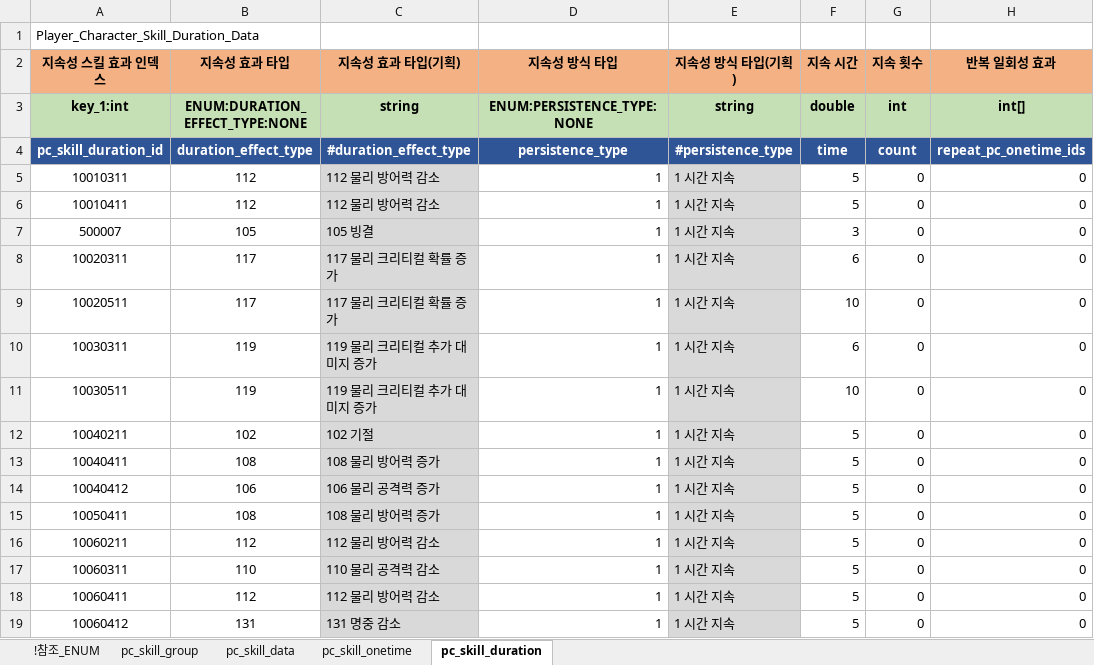
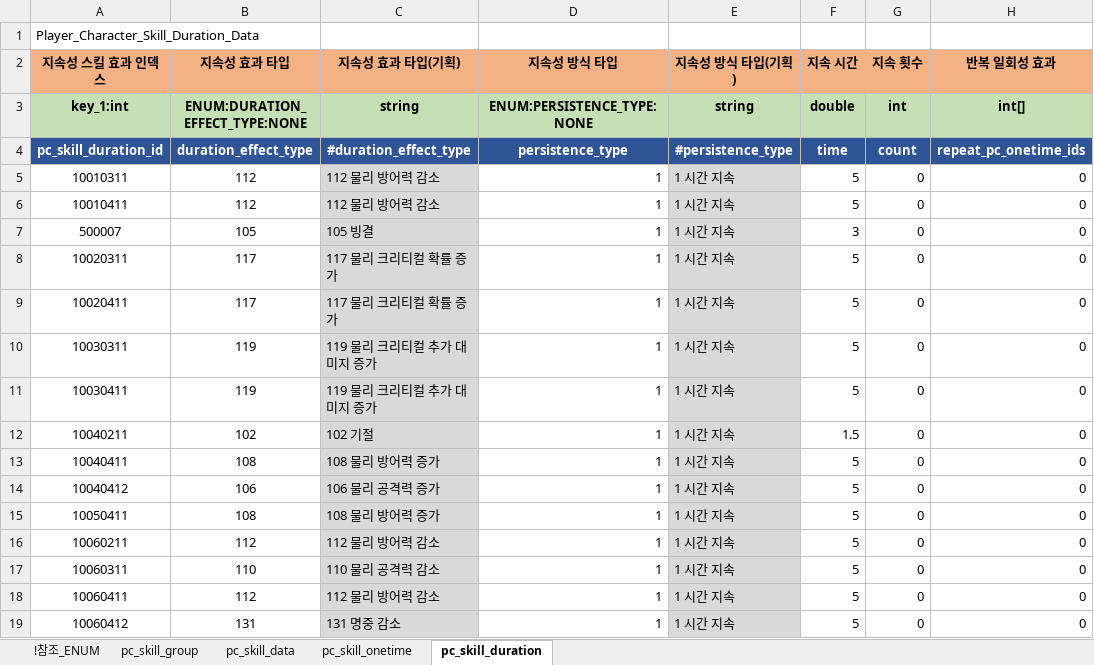
Before and after one commit to shanash/ZeroOne, an Excel workbook: Android/ExcelData/PCSkillTable.xlsx, sheet pc_skill_duration, drawn as a sheet; only a part is shown; values as stored, in another font and other column widths than the file's, no borders; the diff names each change by its address in the sheet, - before the commit and + after, or states it on an @@ line.

```diff
--- a/Android/ExcelData/PCSkillTable.xlsx (sheet pc_skill_duration)
+++ b/Android/ExcelData/PCSkillTable.xlsx (sheet pc_skill_duration)
-F8 (지속 시간): 6
+F8 (지속 시간): 5
-A9 (지속성 스킬 효과 인덱스): 10020511
+A9 (지속성 스킬 효과 인덱스): 10020411
-F9 (지속 시간): 10
+F9 (지속 시간): 5
-F10 (지속 시간): 6
+F10 (지속 시간): 5
-A11 (지속성 스킬 효과 인덱스): 10030511
+A11 (지속성 스킬 효과 인덱스): 10030411
-F11 (지속 시간): 10
+F11 (지속 시간): 5
-F12 (지속 시간): 5
+F12 (지속 시간): 1.5
```
Also changed, not shown: sheet pc_skill_onetime, sheet pc_skill_data, sheet pc_skill_group, formulas that keep their value, Android/ExcelData/PCTable.xlsx, Android/ExcelData/StringTable.xlsx, 47 other files.
